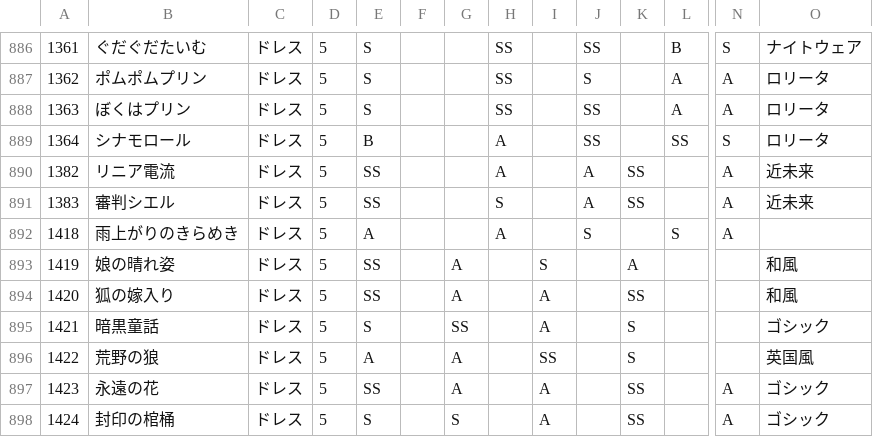
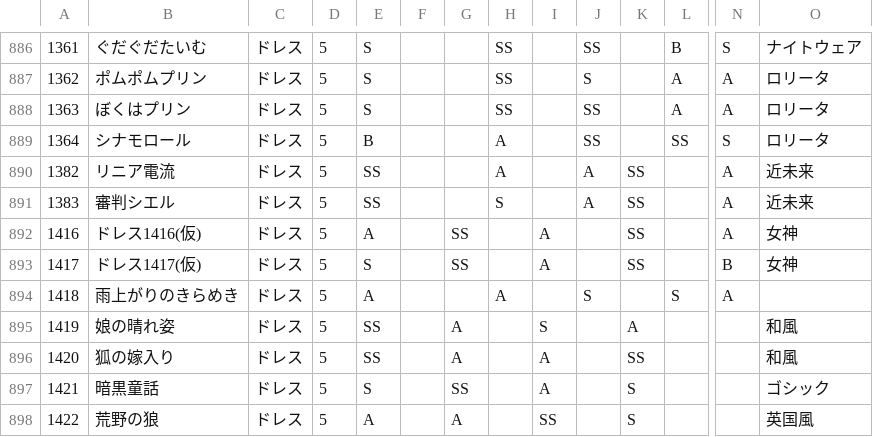
Before and after one commit to ShTair/MiracleNikkiData, a CSV file: Items/1_Dress.csv, drawn as a sheet; only a part is shown, gaps mark what is left out; the shorter side is filled out with more unchanged rows; rows hold the shown columns only; the diff names each change by its address in the sheet, - before the commit and + after, or states it on an @@ line.

```diff
--- a/Items/1_Dress.csv
+++ b/Items/1_Dress.csv
+row 892: 1416 | ドレス1416(仮) | ドレス | 5 | A |  | SS |  | A |  | SS |  | A | 女神
+row 893: 1417 | ドレス1417(仮) | ドレス | 5 | S |  | SS |  | A |  | SS |  | B | 女神
```
Also changed, not shown: Items/0_Hairstyle.csv, Items/6_Shoes.csv, 3 other files.
